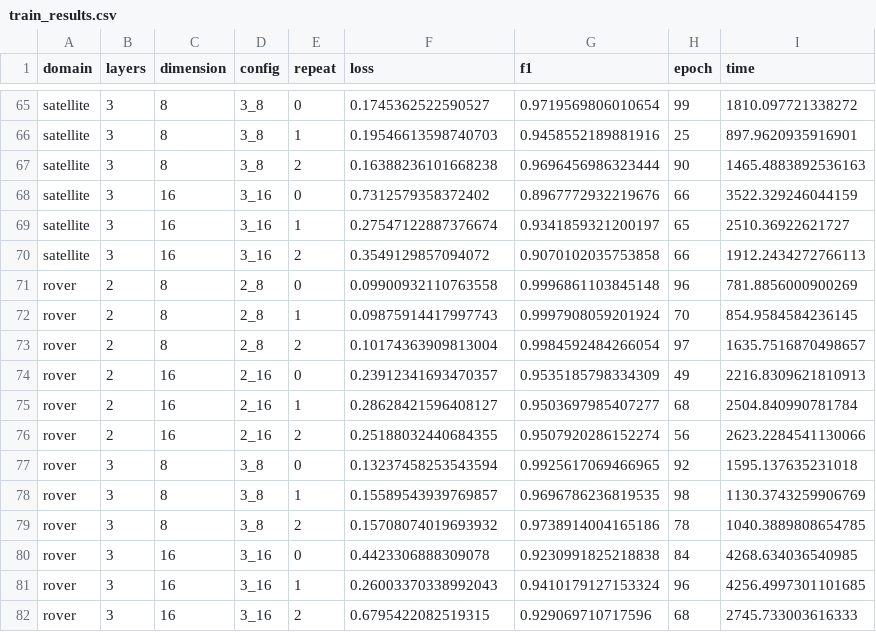
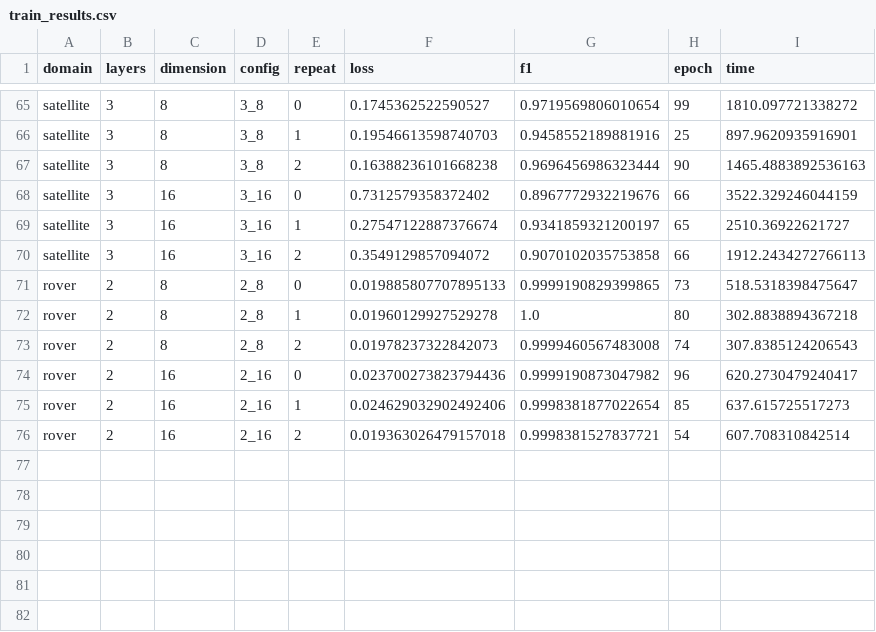
Before and after one commit to GustikS/learning2plan, a CSV file: results/train_results.csv, drawn as a sheet; only a part is shown, gaps mark what is left out.

```diff
--- a/results/train_results.csv
+++ b/results/train_results.csv
@@ -70,13 +70,7 @@ satellite,3,16,3_16,1,0.27547122887376674,0.9341859321200197,65, 2510.3692262172
 satellite,3,16,3_16,2,0.3549129857094072,0.9070102035753858,66, 1912.2434272766113
-rover,2,8,2_8,0,0.09900932110763558,0.9996861103845148,96, 781.8856000900269
-rover,2,8,2_8,1,0.09875914417997743,0.9997908059201924,70, 854.9584584236145
-rover,2,8,2_8,2,0.10174363909813004,0.9984592484266054,97, 1635.7516870498657
-rover,2,16,2_16,0,0.23912341693470357,0.9535185798334309,49, 2216.8309621810913
-rover,2,16,2_16,1,0.28628421596408127,0.9503697985407277,68, 2504.840990781784
-rover,2,16,2_16,2,0.25188032440684355,0.9507920286152274,56, 2623.2284541130066
-rover,3,8,3_8,0,0.13237458253543594,0.9925617069466965,92, 1595.137635231018
-rover,3,8,3_8,1,0.15589543939769857,0.9696786236819535,98, 1130.3743259906769
-rover,3,8,3_8,2,0.15708074019693932,0.9738914004165186,78, 1040.3889808654785
-rover,3,16,3_16,0,0.4423306888309078,0.9230991825218838,84, 4268.634036540985
-rover,3,16,3_16,1,0.26003370338992043,0.9410179127153324,96, 4256.4997301101685
-rover,3,16,3_16,2,0.6795422082519315,0.929069710717596,68, 2745.733003616333
+rover,2,8,2_8,0,0.019885807707895133,0.9999190829399865,73, 518.5318398475647
+rover,2,8,2_8,1,0.01960129927529278,1.0,80, 302.8838894367218
+rover,2,8,2_8,2,0.01978237322842073,0.9999460567483008,74, 307.8385124206543
+rover,2,16,2_16,0,0.023700273823794436,0.9999190873047982,96, 620.2730479240417
+rover,2,16,2_16,1,0.024629032902492406,0.9998381877022654,85, 637.615725517273
+rover,2,16,2_16,2,0.019363026479157018,0.9998381527837721,54, 607.708310842514
```
Also changed, not shown: results/baseline_results.csv, 5 other files.
